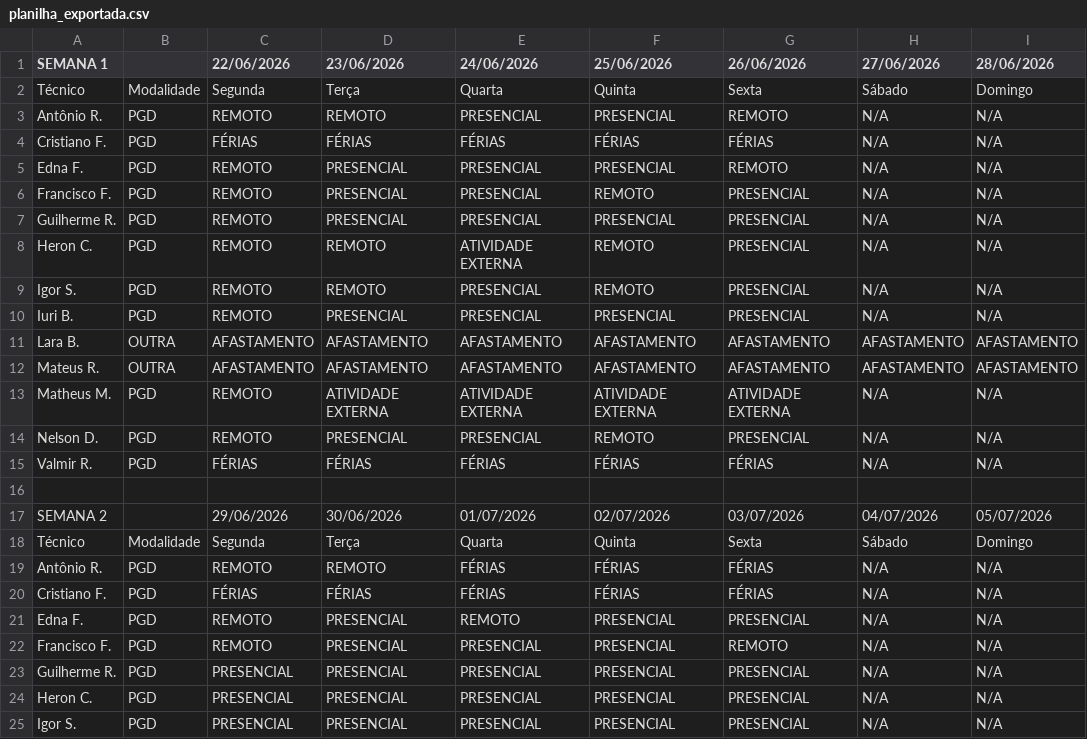
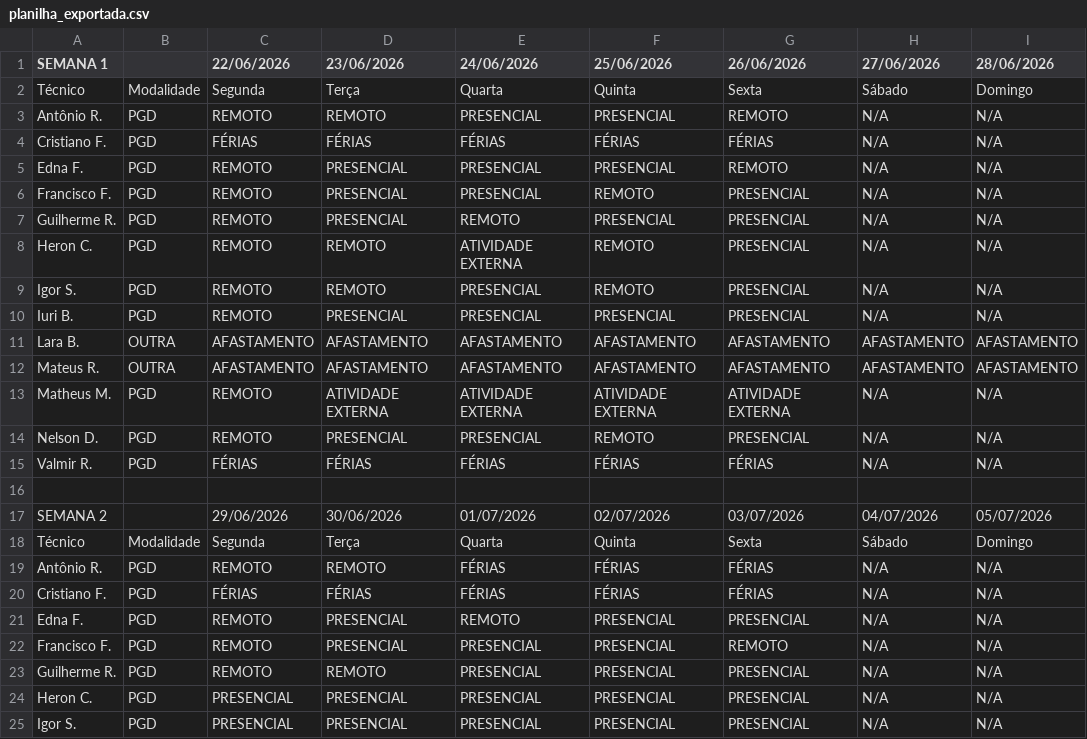
Before and after one commit to ti-fct/escalaPGD, a CSV file: utils/planilha_exportada.csv, drawn as a sheet; only a part is shown; the diff names each change by its address in the sheet, - before the commit and + after, or states it on an @@ line.

Commit message:
Atualizado utils/planilha_exportada.csv via script Python

```diff
--- a/utils/planilha_exportada.csv
+++ b/utils/planilha_exportada.csv
-E7 (24/06/2026): PRESENCIAL
+E7 (24/06/2026): REMOTO
-C23 (22/06/2026): PRESENCIAL
+C23 (22/06/2026): REMOTO
-D23 (23/06/2026): PRESENCIAL
+D23 (23/06/2026): REMOTO
```
